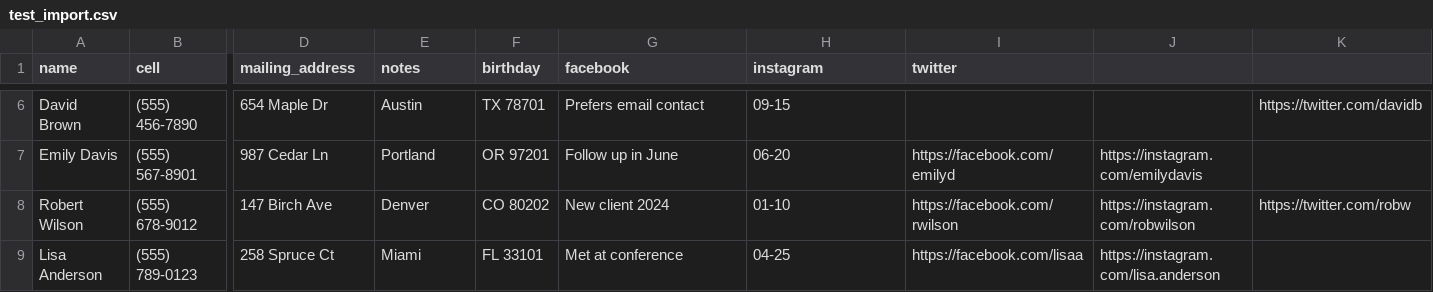
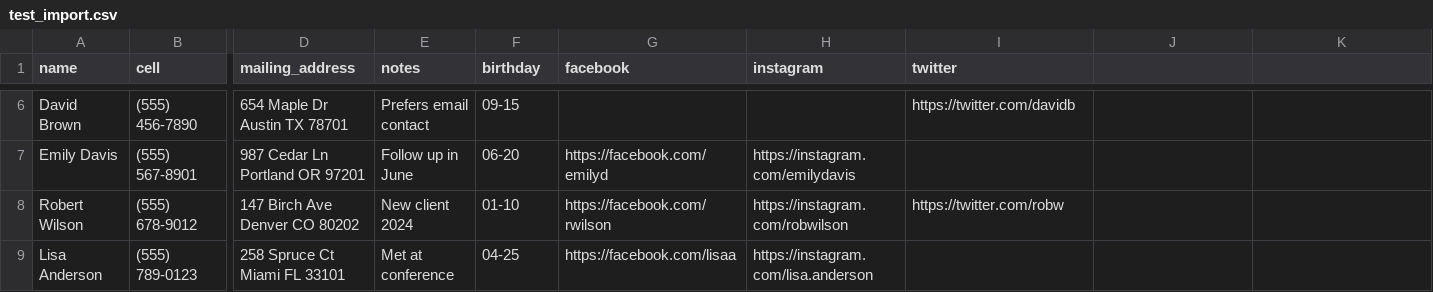
Before and after one commit to ezl/contact_updater, a CSV file: test_import.csv, drawn as a sheet; only a part is shown, gaps mark what is left out; the diff covers the shown part only; the diff names each change by its address in the sheet, - before the commit and + after, or states it on an @@ line.

```diff
--- a/test_import.csv
+++ b/test_import.csv
-D6 (mailing_address): 654 Maple Dr
+D6 (mailing_address): 654 Maple Dr Austin TX 78701
-E6 (notes): Austin
+E6 (notes): Prefers email contact
-F6 (birthday): TX 78701
+F6 (birthday): 09-15
-G6 (facebook): Prefers email contact
+G6 (facebook): (empty)
-H6 (instagram): 09-15
+H6 (instagram): (empty)
-I6 (twitter): (empty)
+I6 (twitter): https://twitter.com/davidb
-K6: https://twitter.com/davidb
+K6: (empty)
-D7 (mailing_address): 987 Cedar Ln
+D7 (mailing_address): 987 Cedar Ln Portland OR 97201
-E7 (notes): Portland
+E7 (notes): Follow up in June
-F7 (birthday): OR 97201
+F7 (birthday): 06-20
-G7 (facebook): Follow up in June
+G7 (facebook): https://facebook.com/emilyd
-H7 (instagram): 06-20
+H7 (instagram): https://instagram.com/emilydavis
-I7 (twitter): https://facebook.com/emilyd
+I7 (twitter): (empty)
-J7: https://instagram.com/emilydavis
+J7: (empty)
-D8 (mailing_address): 147 Birch Ave
+D8 (mailing_address): 147 Birch Ave Denver CO 80202
-E8 (notes): Denver
+E8 (notes): New client 2024
-F8 (birthday): CO 80202
+F8 (birthday): 01-10
-G8 (facebook): New client 2024
+G8 (facebook): https://facebook.com/rwilson
-H8 (instagram): 01-10
+H8 (instagram): https://instagram.com/robwilson
-I8 (twitter): https://facebook.com/rwilson
+I8 (twitter): https://twitter.com/robw
-J8: https://instagram.com/robwilson
+J8: (empty)
-K8: https://twitter.com/robw
+K8: (empty)
-D9 (mailing_address): 258 Spruce Ct
+D9 (mailing_address): 258 Spruce Ct Miami FL 33101
-E9 (notes): Miami
+E9 (notes): Met at conference
-F9 (birthday): FL 33101
+F9 (birthday): 04-25
-G9 (facebook): Met at conference
+G9 (facebook): https://facebook.com/lisaa
-H9 (instagram): 04-25
+H9 (instagram): https://instagram.com/lisa.anderson
-I9 (twitter): https://facebook.com/lisaa
+I9 (twitter): (empty)
-J9: https://instagram.com/lisa.anderson
+J9: (empty)
```
Also changed, not shown: 38 edited cells elsewhere in this file, 4 other files.
